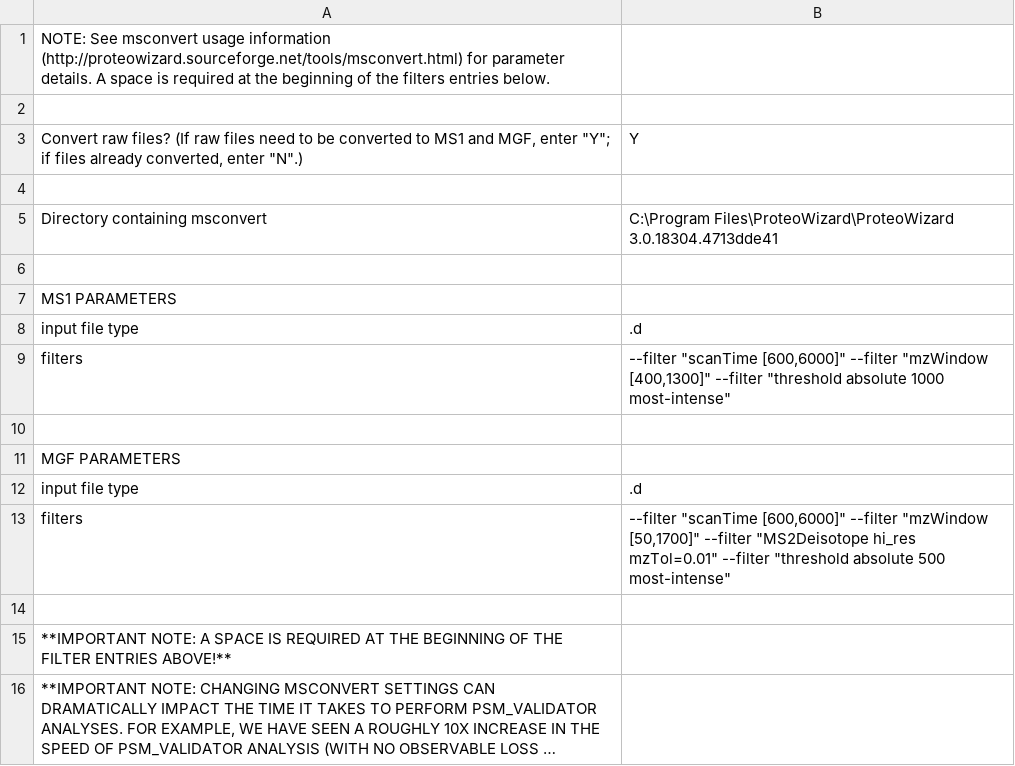
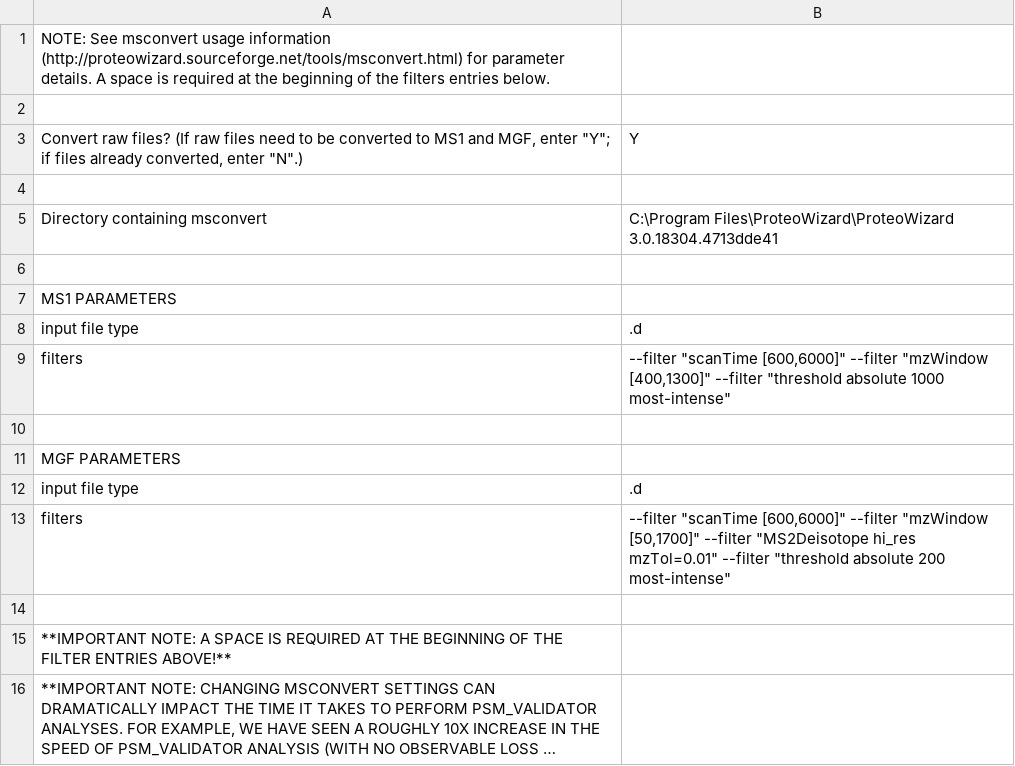
Before and after one commit to Delong-Lab/PSM_validator, a CSV file: parameters/msconvert_settings.csv, drawn as a sheet; long unchanged cells end in ….

```diff
--- a/parameters/msconvert_settings.csv
+++ b/parameters/msconvert_settings.csv
@@ -12,3 +12,3 @@ MGF PARAMETERS,
 input file type,.d
-filters," --filter ""scanTime [600,6000]""  --filter ""mzWindow [50,1700]"" --filter ""MS2Deisotope hi_res mzTol=0.01"" --filter ""threshold absolute 500 most-intense"""
+filters," --filter ""scanTime [600,6000]""  --filter ""mzWindow [50,1700]"" --filter ""MS2Deisotope hi_res mzTol=0.01"" --filter ""threshold absolute 200 most-intense"""
 ,
```
Also changed, not shown: parameters/queries.csv, parameters/settings.csv.
